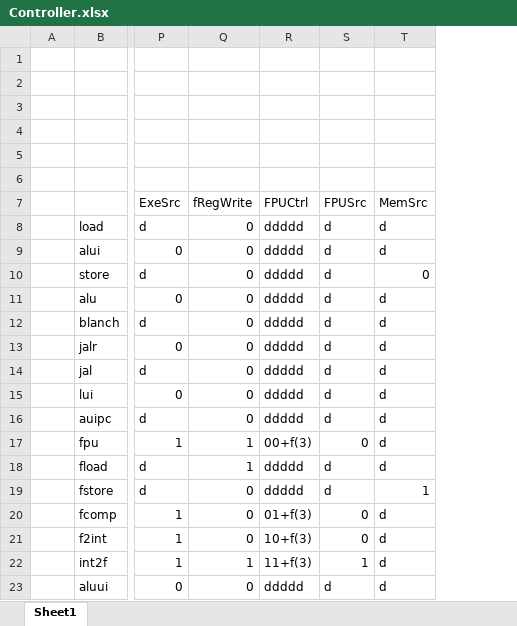
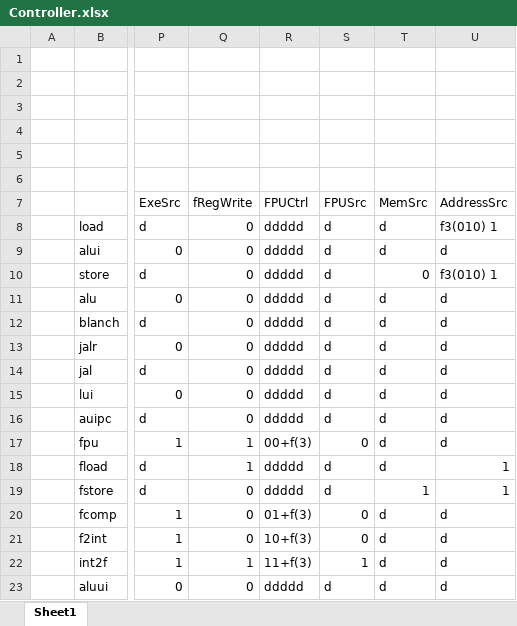
Before and after one commit to Mintroo/RV32I, an Excel workbook: RV32I/Controller.xlsx, sheet Sheet1, drawn as a sheet; only a part is shown, gaps mark what is left out; values as stored, in another font and other column widths than the file's, no borders; the diff names each change by its address in the sheet, - before the commit and + after, or states it on an @@ line.

```diff
--- a/RV32I/Controller.xlsx (sheet Sheet1)
+++ b/RV32I/Controller.xlsx (sheet Sheet1)
+column U (AddressSrc), rows 8-23: f3(010) 1 | d | f3(010) 1 | d | d | d | d | d | d | d | 1 | 1 | d | d | d | d
```
Also changed, not shown: 24 other files.
